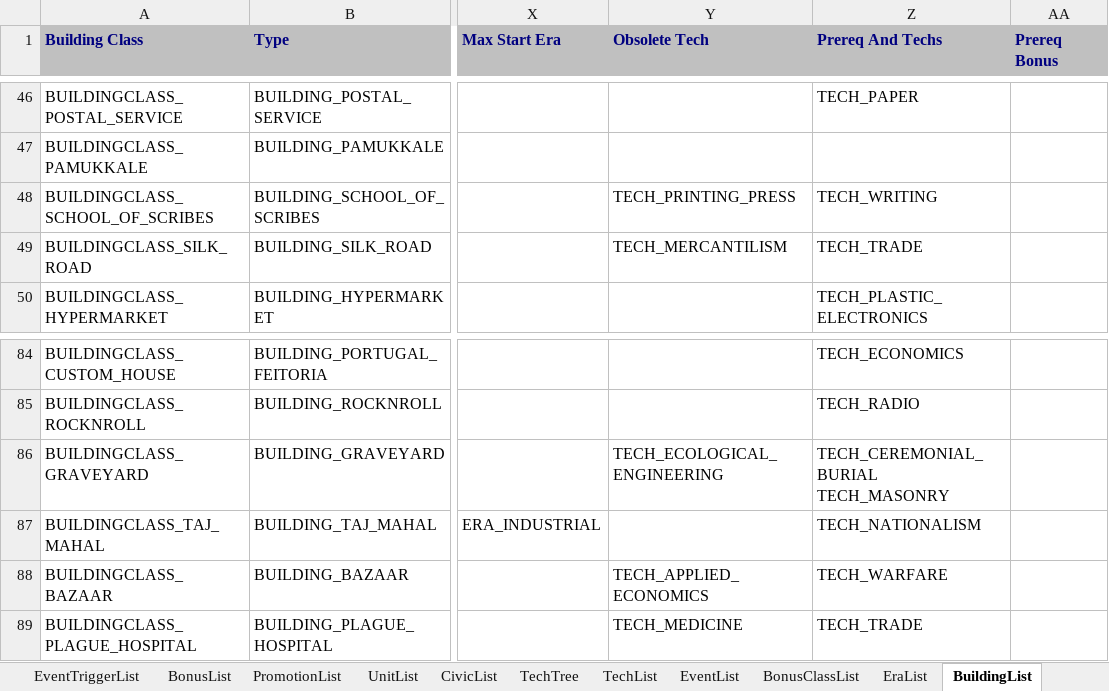
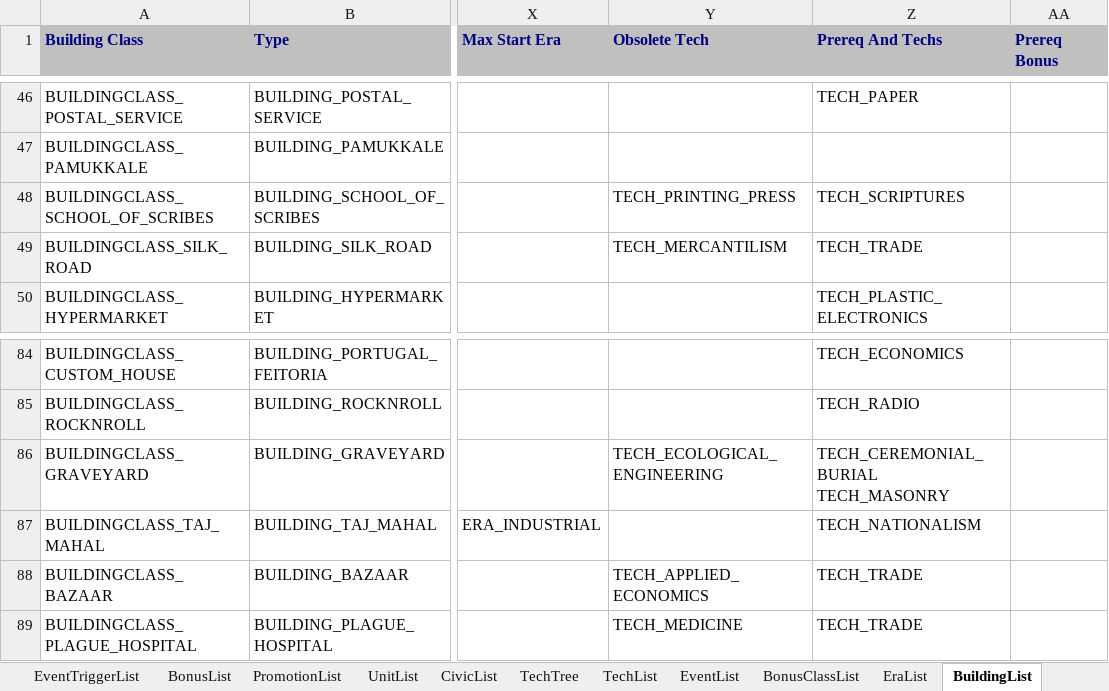
Before and after one commit to ArchidFreezer/Civ4-AB-Mod, an Excel workbook: Support/Docs/Civ4Archid.xlsx, sheet BuildingList, drawn as a sheet; only a part is shown, gaps mark what is left out; values as stored, in another font and other column widths than the file's, no borders; the diff names each change by its address in the sheet, - before the commit and + after, or states it on an @@ line.

Commit message:
Move School of Scribes building to Scriptures tech
AB4-344

```diff
--- a/Support/Docs/Civ4Archid.xlsx (sheet BuildingList)
+++ b/Support/Docs/Civ4Archid.xlsx (sheet BuildingList)
-Z48 (Prereq And Techs): TECH_WRITING
+Z48 (Prereq And Techs): TECH_SCRIPTURES
-Z88 (Prereq And Techs): TECH_WARFARE
+Z88 (Prereq And Techs): TECH_TRADE
```
Also changed, not shown: 1 other file.
